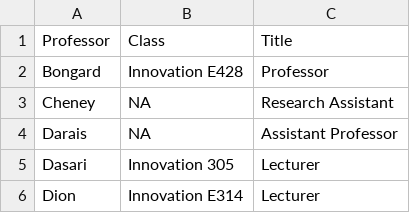
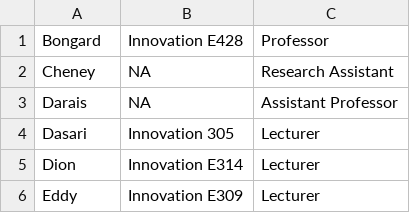
Before and after one commit to marcus-elia/cs205-warmup-m-b-z-e, a CSV file: professors.csv, drawn as a sheet; only a part is shown; the shorter side is filled out with more unchanged rows.

```diff
--- a/professors.csv
+++ b/professors.csv
@@ -1,2 +1 @@
-Professor,Class,Title
 Bongard,Innovation E428,Professor
```
Also changed, not shown: 9 other files.
